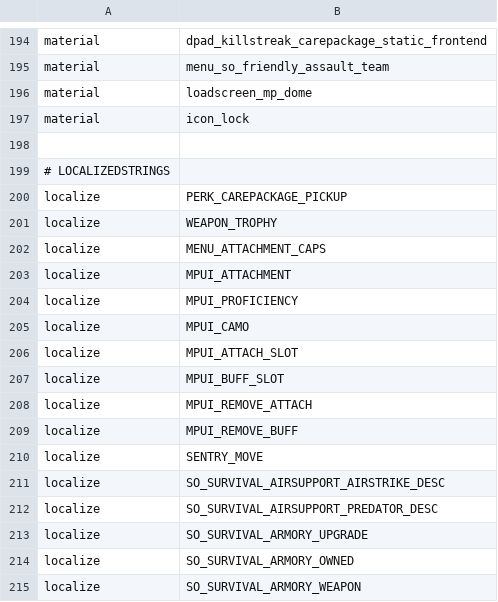
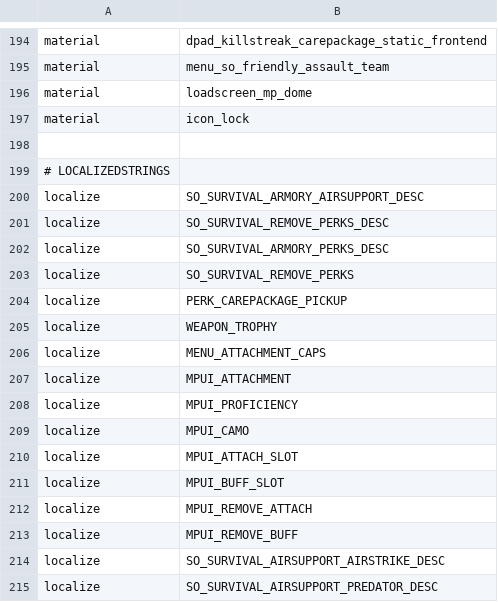
Before and after one commit to LastDemon99/IW5-Survival-Reimagined, a CSV file: zone_source/plutonium_patch_mp.csv, drawn as a sheet; only a part is shown, gaps mark what is left out; the shorter side is filled out with more unchanged rows.

```diff
--- a/zone_source/plutonium_patch_mp.csv
+++ b/zone_source/plutonium_patch_mp.csv
@@ -199,2 +199,6 @@ material,icon_lock
 # LOCALIZEDSTRINGS
+localize,SO_SURVIVAL_ARMORY_AIRSUPPORT_DESC
+localize,SO_SURVIVAL_REMOVE_PERKS_DESC
+localize,SO_SURVIVAL_ARMORY_PERKS_DESC
+localize,SO_SURVIVAL_REMOVE_PERKS
 localize,PERK_CAREPACKAGE_PICKUP
@@ -209,3 +213,2 @@ localize,MPUI_REMOVE_ATTACH
 localize,MPUI_REMOVE_BUFF
-localize,SENTRY_MOVE
 localize,SO_SURVIVAL_AIRSUPPORT_AIRSTRIKE_DESC
```
Also changed, not shown: zonetool/plutonium_patch_mp/mp/dynamic_shop.csv, 6 other files.
